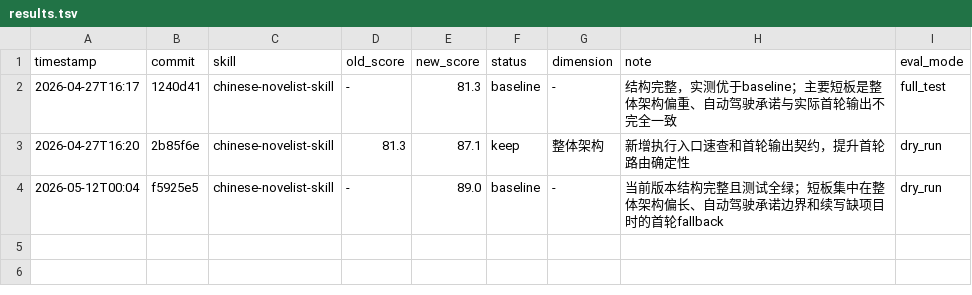
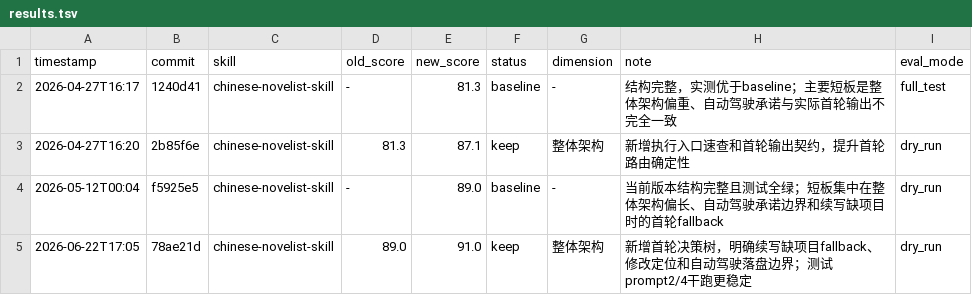
Before and after one commit to zh30/chinese-novelist-skill, a TSV file: results.tsv, drawn as a sheet; the diff names each change by its address in the sheet, - before the commit and + after, or states it on an @@ line.

Commit message:
record darwin optimization result

```diff
--- a/results.tsv
+++ b/results.tsv
+row 5: 2026-06-22T17:05 | 78ae21d | chinese-novelist-skill | 89.0 | 91.0 | keep | 整体架构 | 新增首轮决策树，明确续写缺项目fallback、修改定位和自动驾驶落盘边界；测试prompt2/4干跑更稳定 | dry_run
```
